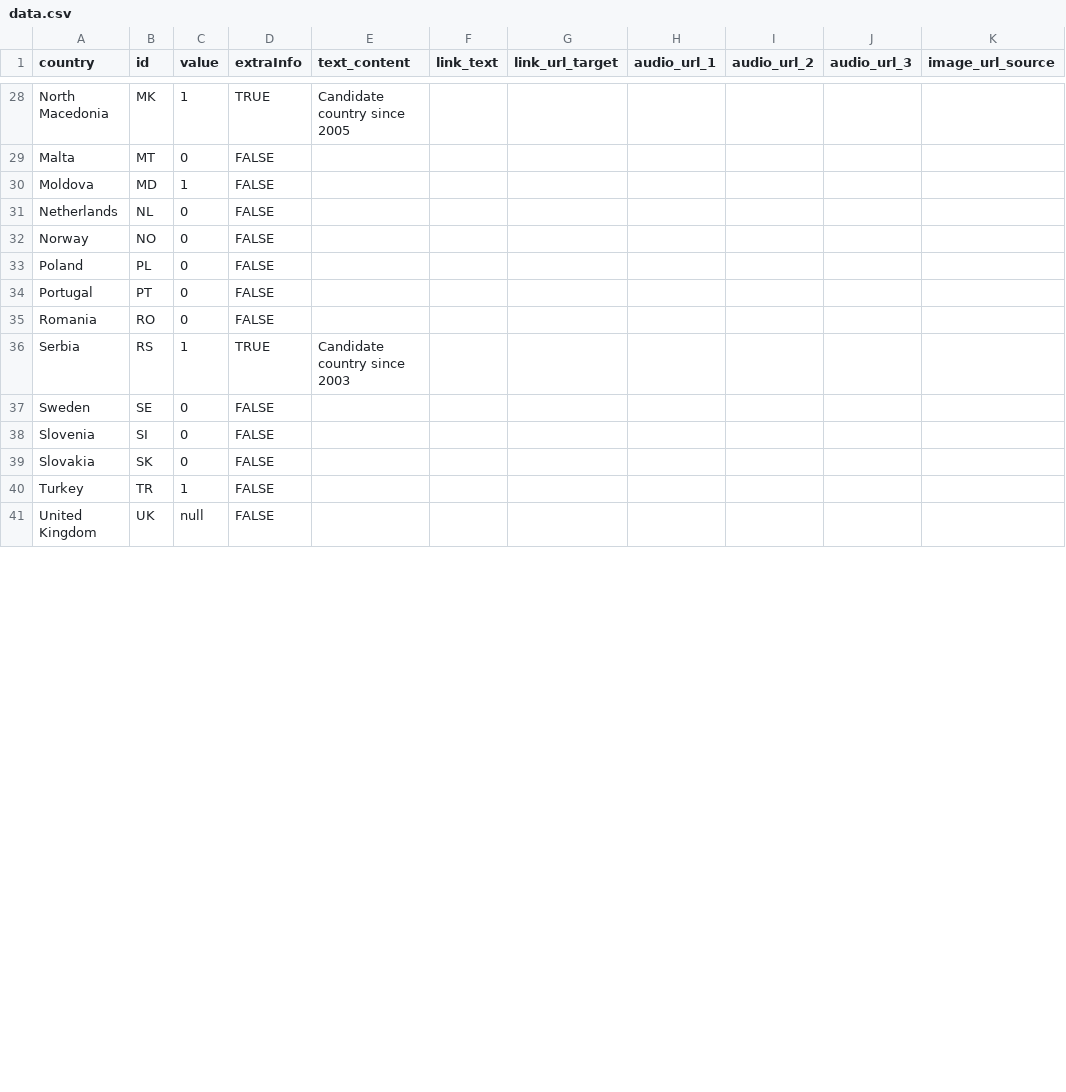
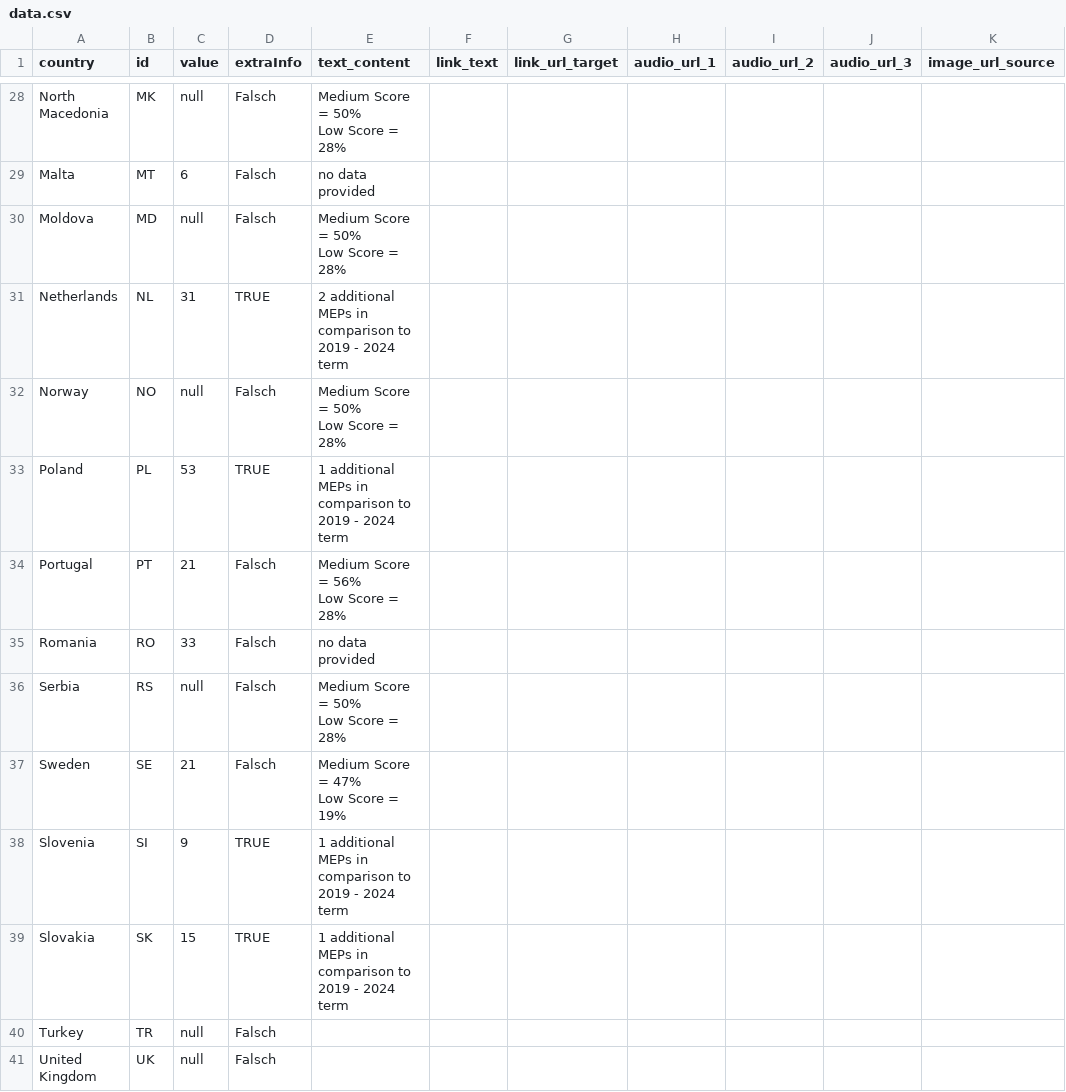
Before and after one commit to EuranetPlus/map-meps-country, a CSV file: static/data/thematic/data.csv, drawn as a sheet; only a part is shown, gaps mark what is left out; ↵ is a line break in a cell; the diff covers the shown part only; the diff names each change by its address in the sheet, - before the commit and + after, or states it on an @@ line.

Commit message:
Update data.csv

```diff
--- a/static/data/thematic/data.csv
+++ b/static/data/thematic/data.csv
-C28 (value): 1
+C28 (value): null
-D28 (extraInfo): TRUE
+D28 (extraInfo): Falsch
-E28 (text_content): Candidate country since 2005
+E28 (text_content): Medium Score = 50% ↵ Low Score = 28%
-C29 (value): 0
+C29 (value): 6
-D29:D30 (extraInfo): FALSE
+D29:D30 (extraInfo): Falsch
-E29 (text_content): (empty)
+E29 (text_content): no data provided
-C30 (value): 1
+C30 (value): null
-E30 (text_content): (empty)
+E30 (text_content): Medium Score = 50% ↵ Low Score = 28%
-C31 (value): 0
+C31 (value): 31
-D31 (extraInfo): FALSE
+D31 (extraInfo): TRUE
-E31 (text_content): (empty)
+E31 (text_content): 2 additional MEPs in comparison to 2019 - 2024 term
-C32 (value): 0
+C32 (value): null
-D32 (extraInfo): FALSE
+D32 (extraInfo): Falsch
-E32 (text_content): (empty)
+E32 (text_content): Medium Score = 50% ↵ Low Score = 28%
-C33 (value): 0
+C33 (value): 53
-D33 (extraInfo): FALSE
+D33 (extraInfo): TRUE
-E33 (text_content): (empty)
+E33 (text_content): 1 additional MEPs in comparison to 2019 - 2024 term
-C34 (value): 0
+C34 (value): 21
-D34:D35 (extraInfo): FALSE
+D34:D35 (extraInfo): Falsch
-E34 (text_content): (empty)
+E34 (text_content): Medium Score = 56% ↵ Low Score = 28%
-C35 (value): 0
+C35 (value): 33
-E35 (text_content): (empty)
+E35 (text_content): no data provided
-C36 (value): 1
+C36 (value): null
-D36 (extraInfo): TRUE
+D36 (extraInfo): Falsch
-E36 (text_content): Candidate country since 2003
+E36 (text_content): Medium Score = 50% ↵ Low Score = 28%
-C37 (value): 0
+C37 (value): 21
-D37 (extraInfo): FALSE
+D37 (extraInfo): Falsch
-E37 (text_content): (empty)
+E37 (text_content): Medium Score = 47% ↵ Low Score = 19%
-C38 (value): 0
+C38 (value): 9
-D38:D39 (extraInfo): FALSE
+D38:D39 (extraInfo): TRUE
-E38:E39 (text_content): (empty)
+E38:E39 (text_content): 1 additional MEPs in comparison to 2019 - 2024 term
-C39 (value): 0
+C39 (value): 15
-C40 (value): 1
+C40 (value): null
-D40:D41 (extraInfo): FALSE
+D40:D41 (extraInfo): Falsch
```
Also changed, not shown: 81 edited cells elsewhere in this file.
